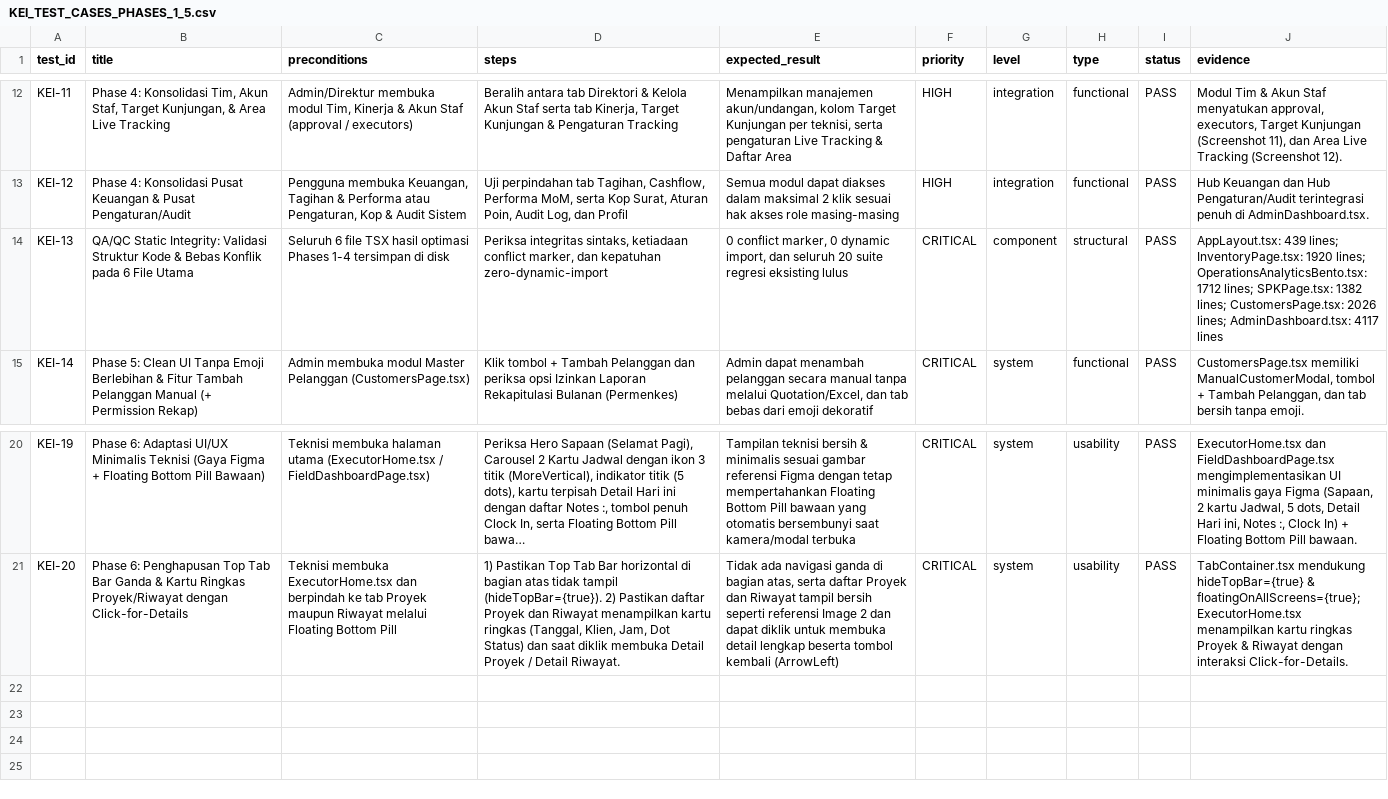
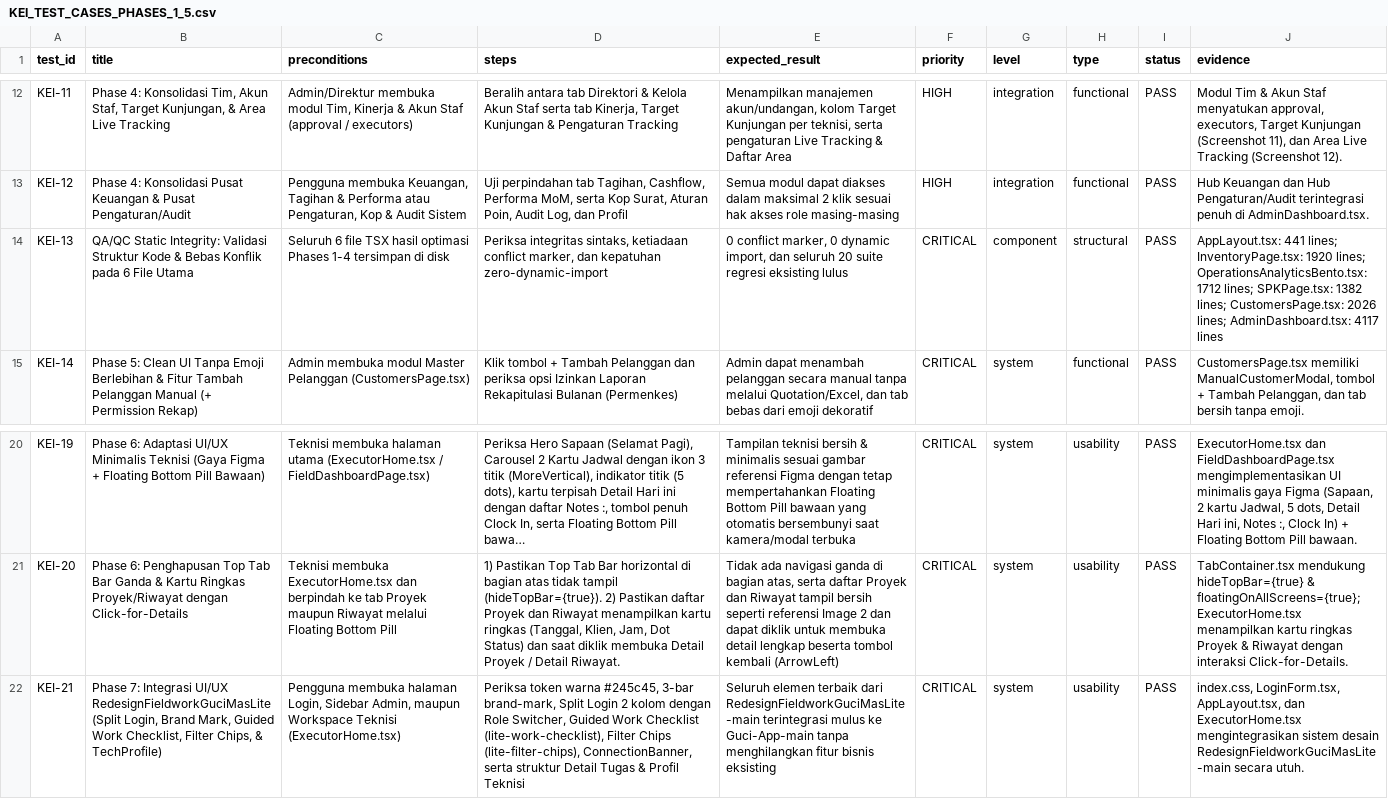
Before and after one commit to guci-sketch/fieldwork-gucimas-pratama, a CSV file: docs/KEI_TEST_CASES_PHASES_1_5.csv, drawn as a sheet; only a part is shown, gaps mark what is left out; long unchanged cells end in …; the diff names each change by its address in the sheet, - before the commit and + after, or states it on an @@ line.

Commit message:
upgrade UI UX Redesign

```diff
--- a/docs/KEI_TEST_CASES_PHASES_1_5.csv
+++ b/docs/KEI_TEST_CASES_PHASES_1_5.csv
-J14 (evidence): AppLayout.tsx: 439 lines; InventoryPage.tsx:…
+J14 (evidence): AppLayout.tsx: 441 lines; InventoryPage.tsx:…
+row 22: KEI-21 | Phase 7: Integrasi UI/UX RedesignFieldworkGuciMasLite (Split Login, Brand Mark, Guided Work Checklist, Filter Chips, & TechProfile) | Pengguna membuka halaman Login, Sidebar Admin, maupun Workspace Teknisi (ExecutorHome.tsx) | Periksa token warna #245c45, 3-bar brand-mark, Split Login 2 kolom dengan Role Switcher, Guided Work Checklist (lite-work-checklist), Filter Chips (lite-filter-chips), ConnectionBanner, serta struktur Detail Tugas & Profil Teknisi | Seluruh elemen terbaik dari RedesignFieldworkGuciMasLite-main terintegrasi mulus ke Guci-App-main tanpa menghilangkan fitur bisnis eksisting | CRITICAL | system | usability | PASS | index.css, LoginForm.tsx, AppLayout.tsx, dan ExecutorHome.tsx mengintegrasikan sistem desain RedesignFieldworkGuciMasLite-main secara utuh.
```
Also changed, not shown: 5 other files.
